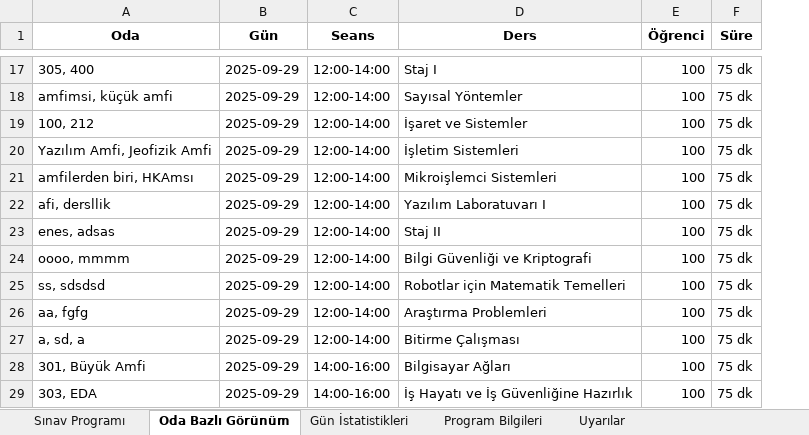
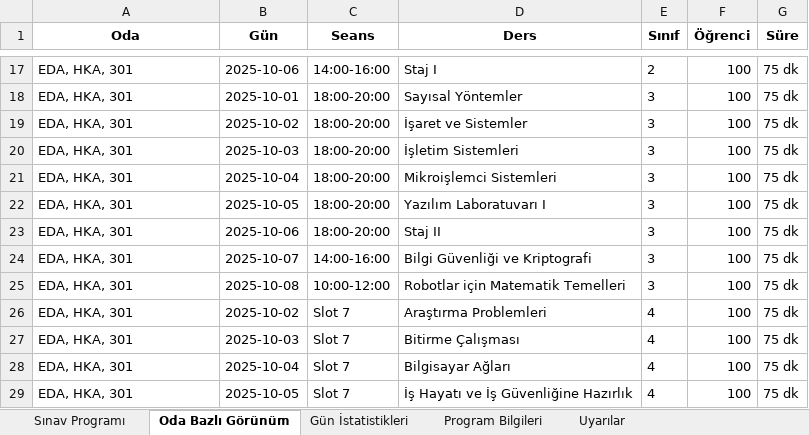
Before and after one commit to EnesDemir143/Yaz_lab_1, an Excel workbook: sinav_programi.xlsx, sheet Oda Bazlı Görünüm, drawn as a sheet; only a part is shown, gaps mark what is left out; values as stored, in another font and other column widths than the file's, no borders; the diff covers the shown part only; the diff names each change by its address in the sheet, - before the commit and + after, or states it on an @@ line.

```diff
--- a/sinav_programi.xlsx (sheet Oda Bazlı Görünüm)
+++ b/sinav_programi.xlsx (sheet Oda Bazlı Görünüm)
+column E (Sınıf), rows 17-29: 2 | 3 | 3 | 3 | 3 | 3 | 3 | 3 | 3 | 4 | 4 | 4 | 4
-A17 (Oda): 305, 400
+A17 (Oda): EDA, HKA, 301
-B17 (Gün): 2025-09-29
+B17 (Gün): 2025-10-06
-C17 (Seans): 12:00-14:00
+C17 (Seans): 14:00-16:00
-A18 (Oda): amfimsi, küçük amfi
+A18 (Oda): EDA, HKA, 301
-B18 (Gün): 2025-09-29
+B18 (Gün): 2025-10-01
-C18:C23 (Seans): 12:00-14:00
+C18:C23 (Seans): 18:00-20:00
-A19 (Oda): 100, 212
+A19 (Oda): EDA, HKA, 301
-B19 (Gün): 2025-09-29
+B19 (Gün): 2025-10-02
-A20 (Oda): Yazılım Amfi, Jeofizik Amfi
+A20 (Oda): EDA, HKA, 301
-B20 (Gün): 2025-09-29
+B20 (Gün): 2025-10-03
-A21 (Oda): amfilerden biri, HKAmsı
+A21 (Oda): EDA, HKA, 301
-B21 (Gün): 2025-09-29
+B21 (Gün): 2025-10-04
-A22 (Oda): afi, dersllik
+A22 (Oda): EDA, HKA, 301
-B22 (Gün): 2025-09-29
+B22 (Gün): 2025-10-05
-A23 (Oda): enes, adsas
+A23 (Oda): EDA, HKA, 301
-B23 (Gün): 2025-09-29
+B23 (Gün): 2025-10-06
-A24 (Oda): oooo, mmmm
+A24 (Oda): EDA, HKA, 301
-B24 (Gün): 2025-09-29
+B24 (Gün): 2025-10-07
-C24 (Seans): 12:00-14:00
+C24 (Seans): 14:00-16:00
-A25 (Oda): ss, sdsdsd
+A25 (Oda): EDA, HKA, 301
-B25 (Gün): 2025-09-29
+B25 (Gün): 2025-10-08
-C25 (Seans): 12:00-14:00
+C25 (Seans): 10:00-12:00
-A26 (Oda): aa, fgfg
+A26 (Oda): EDA, HKA, 301
-B26 (Gün): 2025-09-29
+B26 (Gün): 2025-10-02
-C26:C27 (Seans): 12:00-14:00
+C26:C27 (Seans): Slot 7
-A27 (Oda): a, sd, a
+A27 (Oda): EDA, HKA, 301
-B27 (Gün): 2025-09-29
+B27 (Gün): 2025-10-03
-A28 (Oda): 301, Büyük Amfi
+A28 (Oda): EDA, HKA, 301
-B28 (Gün): 2025-09-29
+B28 (Gün): 2025-10-04
-C28:C29 (Seans): 14:00-16:00
+C28:C29 (Seans): Slot 7
-A29 (Oda): 303, EDA
+A29 (Oda): EDA, HKA, 301
-B29 (Gün): 2025-09-29
+B29 (Gün): 2025-10-05
```
Also changed, not shown: 3 removed rows and 56 edited cells elsewhere in this sheet, sheet Sınav Programı, sheet Gün İstatistikleri, sheet Uyarılar, sheet Program Bilgileri, 8 other files.
